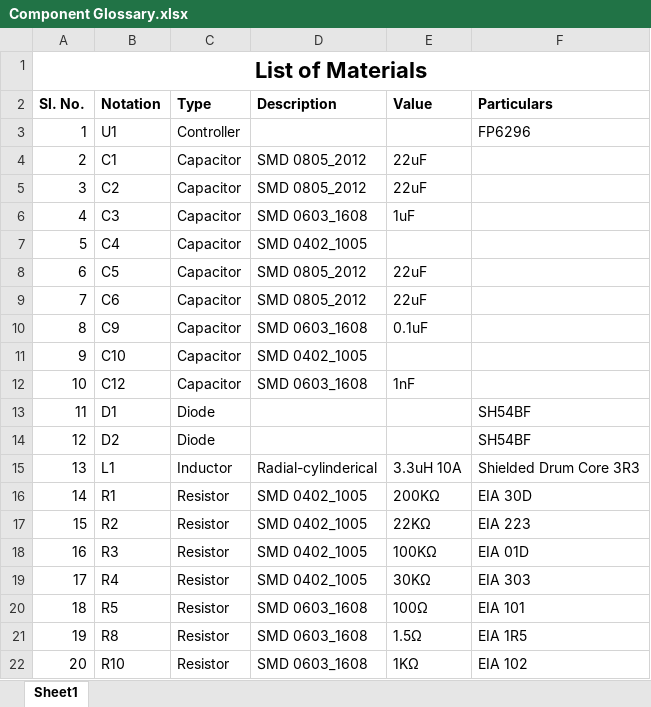
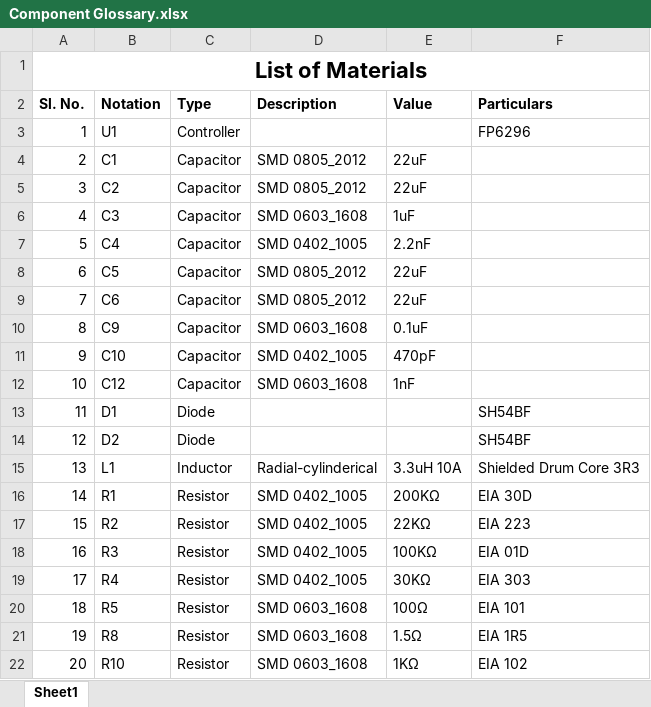
Before and after one commit to RandomDelta6/ATX12VO-5VSB-to-12VSB-Adapter, an Excel workbook: Documentation/Component Glossary.xlsx, sheet Sheet1, drawn as a sheet; values as stored, in another font and other column widths than the file's, no borders; the diff names each change by its address in the sheet, - before the commit and + after, or states it on an @@ line.

```diff
--- a/Documentation/Component Glossary.xlsx (sheet Sheet1)
+++ b/Documentation/Component Glossary.xlsx (sheet Sheet1)
-E7 (Value): (empty)
+E7 (Value): 2.2nF
-E11 (Value): (empty)
+E11 (Value): 470pF
```
Also changed, not shown: 7 other files.
